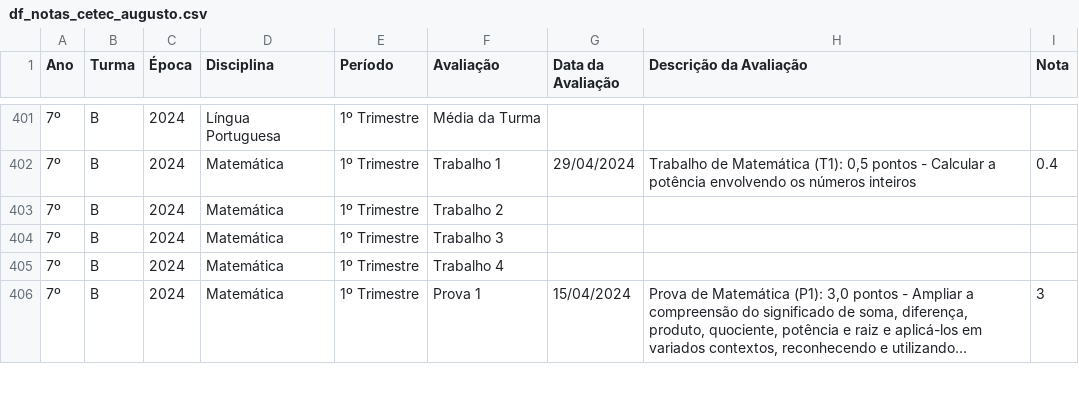
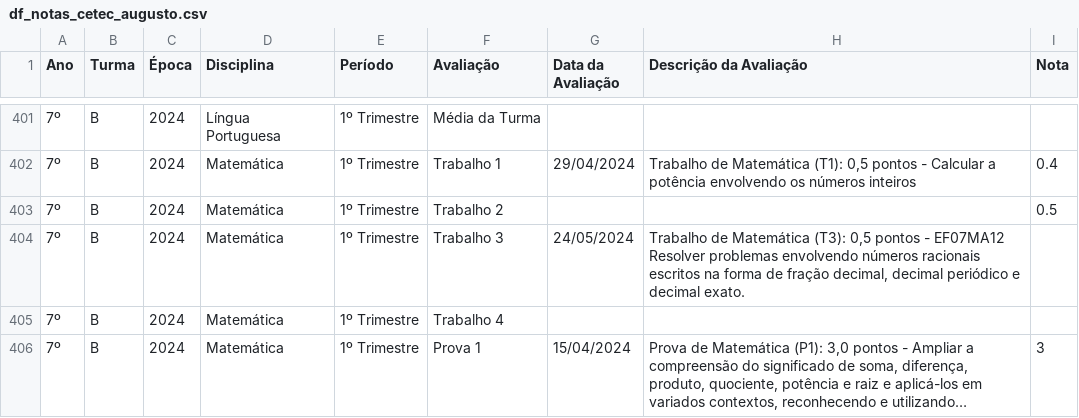
Before and after one commit to mauriciopassos/notas_cetec_augusto, a CSV file: src/df_notas_cetec_augusto.csv, drawn as a sheet; only a part is shown, gaps mark what is left out; long unchanged cells end in …; the diff covers the shown part only; the diff names each change by its address in the sheet, - before the commit and + after, or states it on an @@ line.

Commit message:
upload new csv data

```diff
--- a/src/df_notas_cetec_augusto.csv
+++ b/src/df_notas_cetec_augusto.csv
-I403 (Nota): (empty)
+I403 (Nota): 0.5
-G404 (Data da Avaliação): (empty)
+G404 (Data da Avaliação): 24/05/2024
-H404 (Descrição da Avaliação): (empty)
+H404 (Descrição da Avaliação): Trabalho de Matemática (T3): 0,5 pontos - EF07MA12 Resolver problemas envolvendo números racionais escritos na forma de fração decimal, decimal periódico e decimal exato.
```
Also changed, not shown: 12 edited cells elsewhere in this file.
